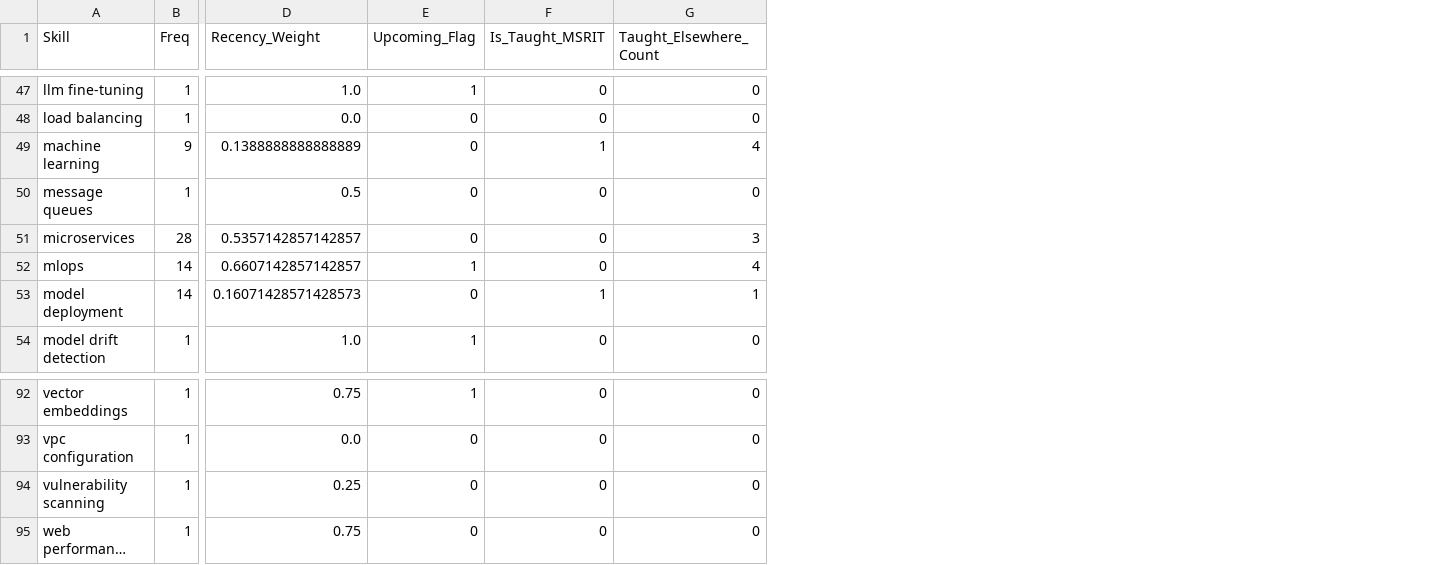
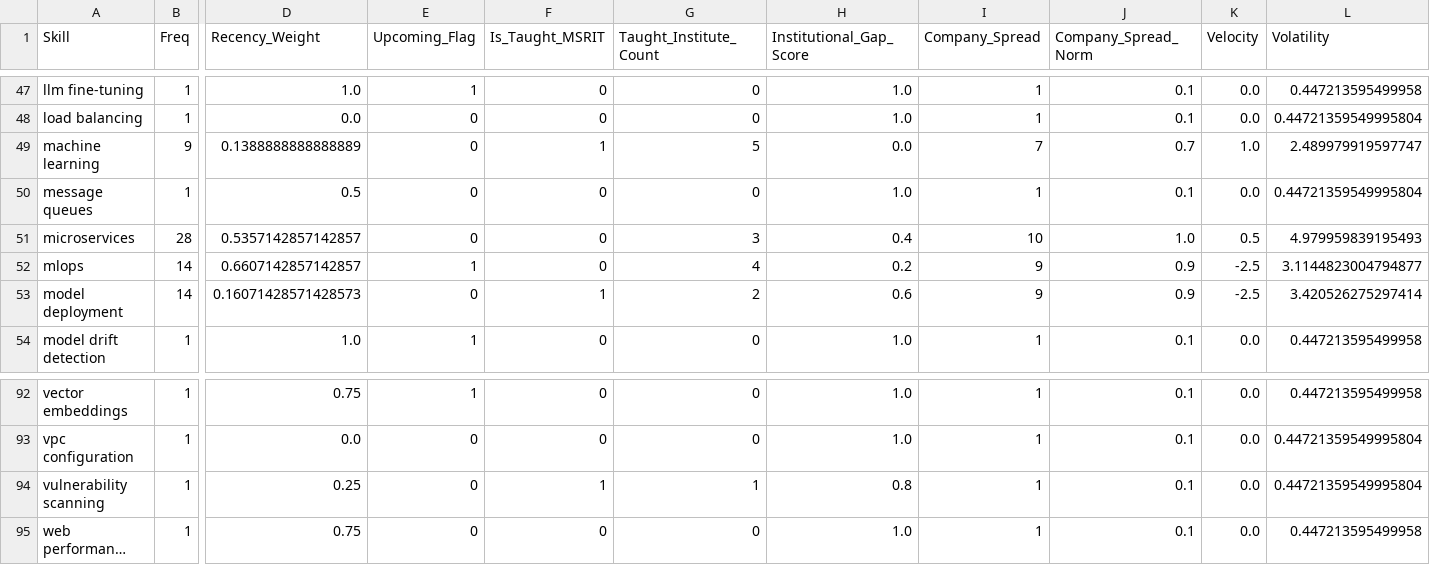
Before and after one commit to poorvikagj/Curriculum-Gap-Detection-and-Recommendation, a CSV file: outputs/feature_table.csv, drawn as a sheet; only a part is shown, gaps mark what is left out; long unchanged cells end in …; the diff covers the shown part only; the diff names each change by its address in the sheet, - before the commit and + after, or states it on an @@ line.

```diff
--- a/outputs/feature_table.csv
+++ b/outputs/feature_table.csv
+column H (Institutional_Gap_Score), rows 47-54: 1.0 | 1.0 | 0.0 | 1.0 | 0.4 | 0.2 | 0.6 | 1.0; rows 92-95: 1.0 | 1.0 | 0.8 | 1.0
+column I (Company_Spread), rows 47-54: 1 | 1 | 7 | 1 | 10 | 9 | 9 | 1; rows 92-95: all 1
+column J (Company_Spread_Norm), rows 47-54: 0.1 | 0.1 | 0.7 | 0.1 | 1.0 | 0.9 | 0.9 | 0.1; rows 92-95: all 0.1
+column K (Velocity), rows 47-54: 0.0 | 0.0 | 1.0 | 0.0 | 0.5 | -2.5 | -2.5 | 0.0; rows 92-95: all 0.0
+column L (Volatility), rows 47-54: 0.447213595499958 | 0.44721359549995804 | 2.489979919597747 | 0.44721359549995804 | 4.979959839195493 | 3.1144823004794877 | 3.420526275297414 | 0.447213595499958; rows 92-95: 0.447213595499958 | 0.44721359549995804 | 0.44721359549995804 | 0.447213595499958
-G1: Taught_Elsewhere_Count
+G1: Taught_Institute_Count
-G49 (Taught_Institute_Count): 4
+G49 (Taught_Institute_Count): 5
-G53 (Taught_Institute_Count): 1
+G53 (Taught_Institute_Count): 2
-F94 (Is_Taught_MSRIT): 0
+F94 (Is_Taught_MSRIT): 1
-G94 (Taught_Institute_Count): 0
+G94 (Taught_Institute_Count): 1
```
Also changed, not shown: 29 edited cells elsewhere in this file, outputs/cleaned_industry.csv, outputs/ranked_skills_msrit.csv, 27 other files.
